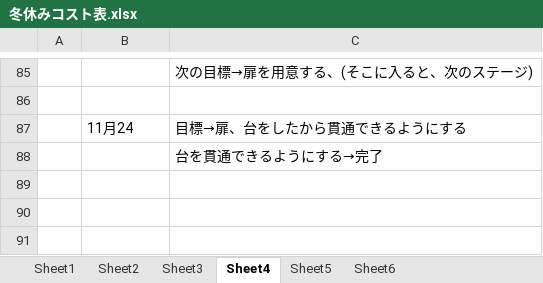
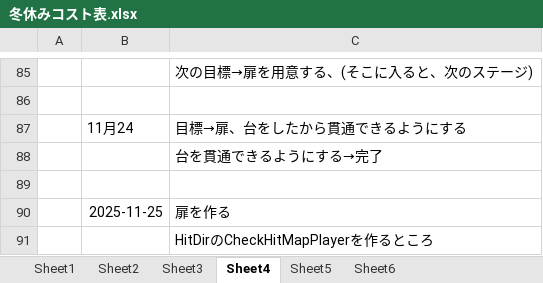
Before and after one commit to hir4rin/2025_winter, an Excel workbook: 冬休みコスト表.xlsx, sheet Sheet4, drawn as a sheet; only a part is shown, gaps mark what is left out; values as stored, in another font and other column widths than the file's, no borders; the diff names each change by its address in the sheet, - before the commit and + after, or states it on an @@ line.

```diff
--- a/冬休みコスト表.xlsx (sheet Sheet4)
+++ b/冬休みコスト表.xlsx (sheet Sheet4)
+row 89: (empty)
+row 90:  | 2025-11-25 | 扉を作る
+row 91:  |  | HitDirのCheckHitMapPlayerを作るところ
```
Also changed, not shown: 12 other files.
